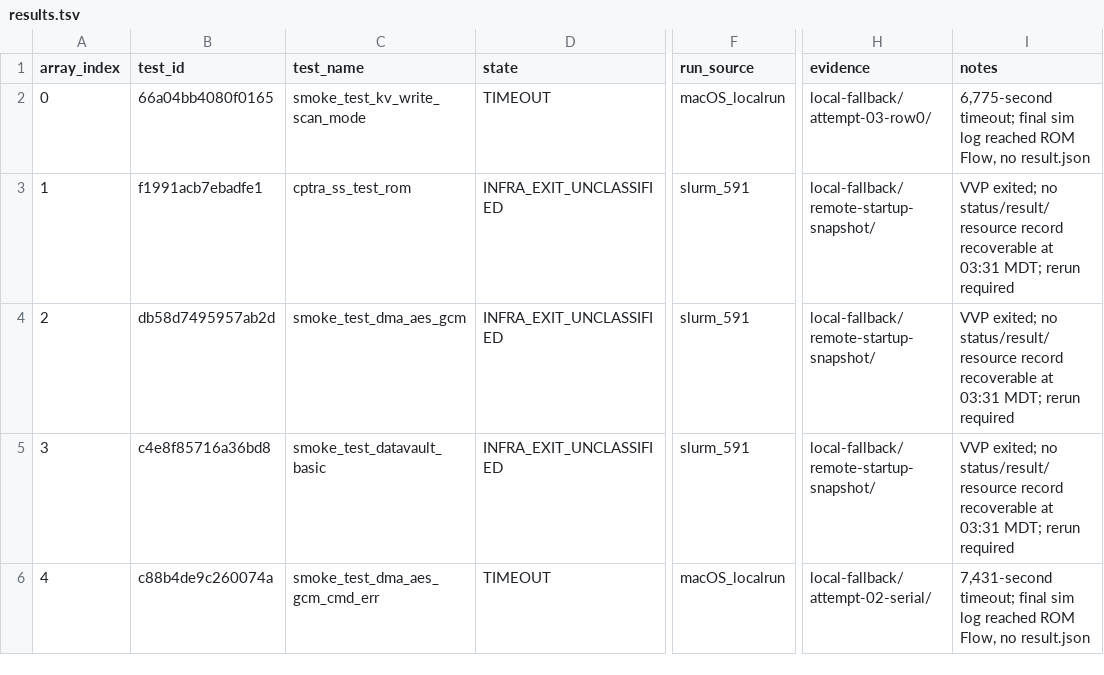
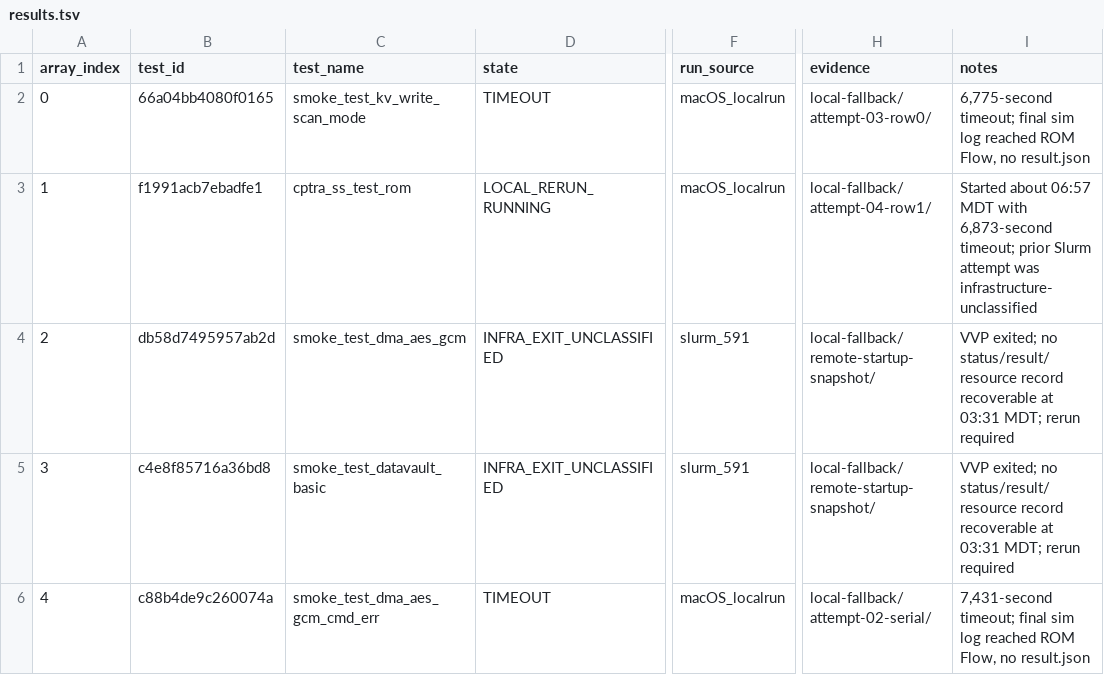
Before and after one commit to QD-EDA/qd-bfm, a TSV file: evidence/caliptra-bfm-top-firmware-wave1-c339-20261012/results.tsv, drawn as a sheet; only a part is shown, gaps mark what is left out; the diff names each change by its address in the sheet, - before the commit and + after, or states it on an @@ line.

Commit message:
evidence: start row-one firmware rerun

```diff
--- a/evidence/caliptra-bfm-top-firmware-wave1-c339-20261012/results.tsv
+++ b/evidence/caliptra-bfm-top-firmware-wave1-c339-20261012/results.tsv
-D3 (state): INFRA_EXIT_UNCLASSIFIED
+D3 (state): LOCAL_RERUN_RUNNING
-F3 (run_source): slurm_591
+F3 (run_source): macOS_localrun
-H3 (evidence): local-fallback/remote-startup-snapshot/
+H3 (evidence): local-fallback/attempt-04-row1/
-I3 (notes): VVP exited; no status/result/resource record recoverable at 03:31 MDT; rerun required
+I3 (notes): Started about 06:57 MDT with 6,873-second timeout; prior Slurm attempt was infrastructure-unclassified
```
Also changed, not shown: 8 other files.
